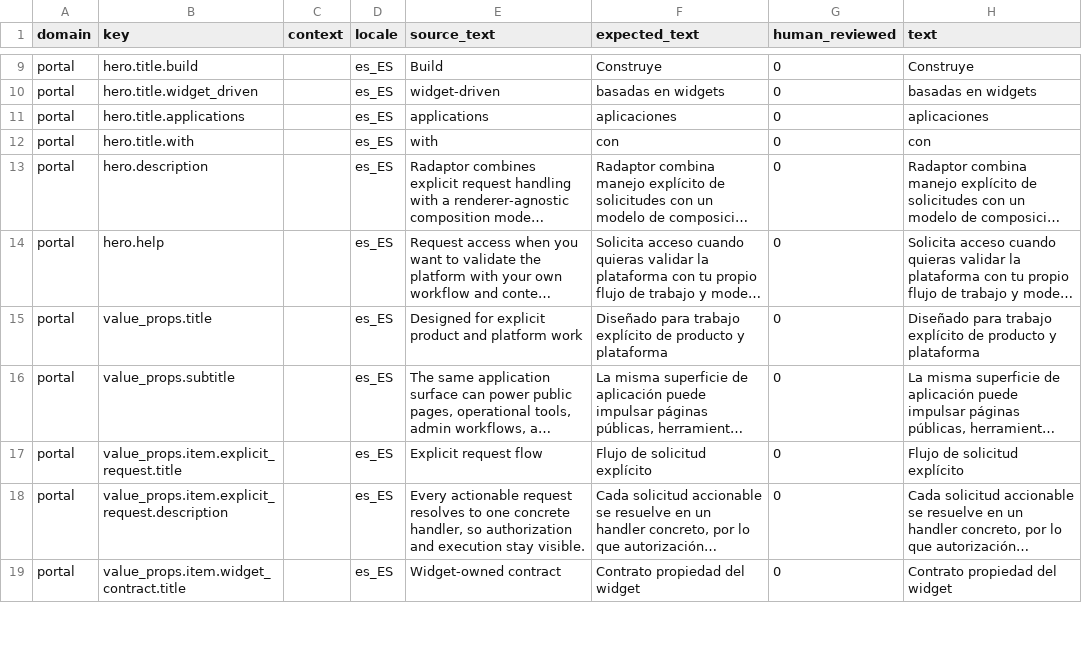
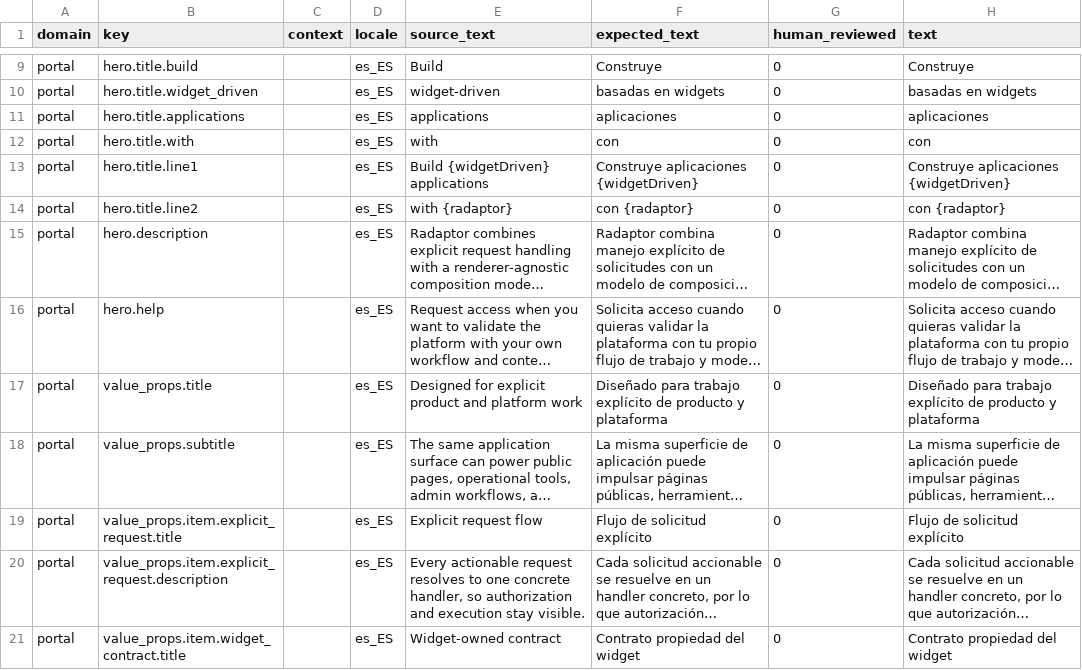
Before and after one commit to istvan-ujjmeszaros/radaptor-portal, a CSV file: app/i18n/seeds/es_ES.csv, drawn as a sheet; only a part is shown, gaps mark what is left out; long unchanged cells end in …; the diff names each change by its address in the sheet, - before the commit and + after, or states it on an @@ line.

```diff
--- a/app/i18n/seeds/es_ES.csv
+++ b/app/i18n/seeds/es_ES.csv
+row 13: portal | hero.title.line1 |  | es_ES | Build {widgetDriven} applications | Construye aplicaciones {widgetDriven} | 0 | Construye aplicaciones {widgetDriven}
+row 14: portal | hero.title.line2 |  | es_ES | with {radaptor} | con {radaptor} | 0 | con {radaptor}
```
Also changed, not shown: app/i18n/seeds/fr_FR.csv, app/i18n/seeds/hu_HU.csv, 22 other files.
